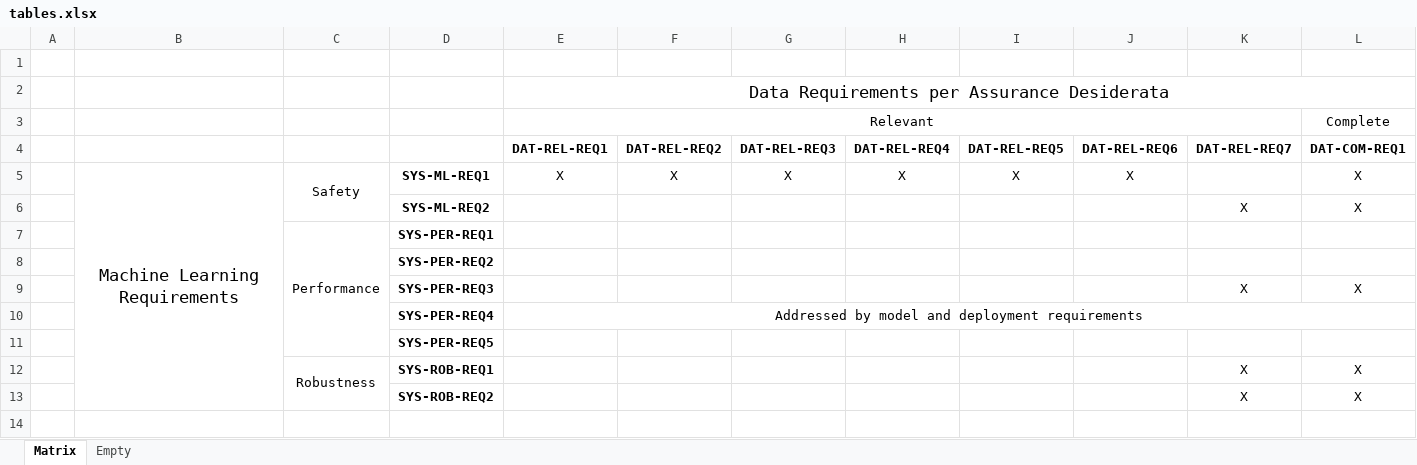
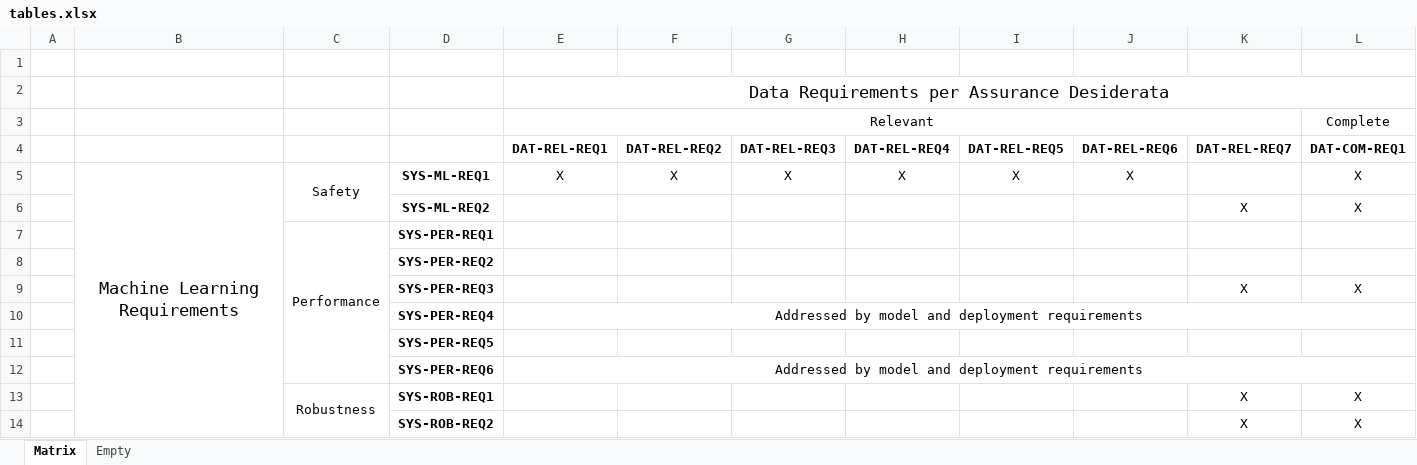
Before and after one commit to RI-SE/smirk, an Excel workbook: docs/figures/tables.xlsx, sheet Matrix, drawn as a sheet; only a part is shown; values as stored, in another font and other column widths than the file's, no borders; rows hold the shown columns only; the diff names each change by its address in the sheet, - before the commit and + after, or states it on an @@ line.

Commit message:
Update matrix

```diff
--- a/docs/figures/tables.xlsx (sheet Matrix)
+++ b/docs/figures/tables.xlsx (sheet Matrix)
+row 12:  |  |  | SYS-PER-REQ6 | Addressed by model and deployment requirements
```
Also changed, not shown: 1 other file.
